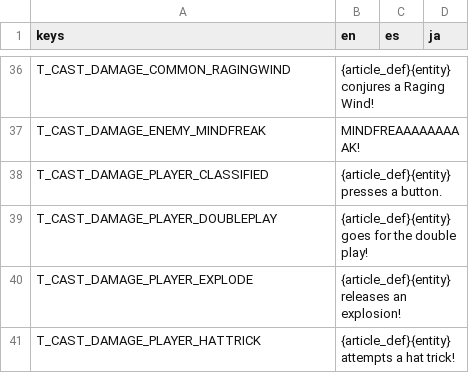
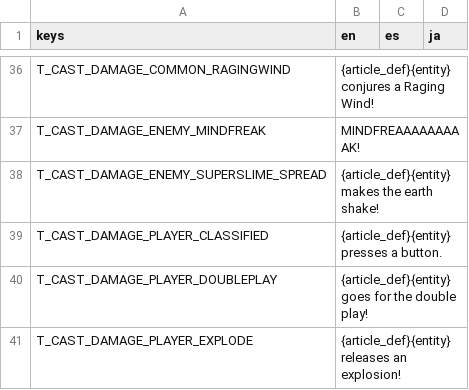
Before and after one commit to Tougon/CopyrightRPG, a CSV file: assets/Localization/TextDatabase.csv, drawn as a sheet; only a part is shown, gaps mark what is left out; the shorter side is filled out with more unchanged rows.

Commit message:
3-26-25 - Boss Improvements
Added function to check number of active seals
Added spread move and Atoost to boss move list

```diff
--- a/assets/Localization/TextDatabase.csv
+++ b/assets/Localization/TextDatabase.csv
@@ -37,2 +37,3 @@ T_CAST_DAMAGE_COMMON_RAGINGWIND,{article_def}{entity} conjures a Raging Wind!,,
 T_CAST_DAMAGE_ENEMY_MINDFREAK,MINDFREAAAAAAAAAK!,,
+T_CAST_DAMAGE_ENEMY_SUPERSLIME_SPREAD,{article_def}{entity} makes the earth shake!,,
 T_CAST_DAMAGE_PLAYER_CLASSIFIED,{article_def}{entity} presses a button.,,
```
Also changed, not shown: 8 other files.
